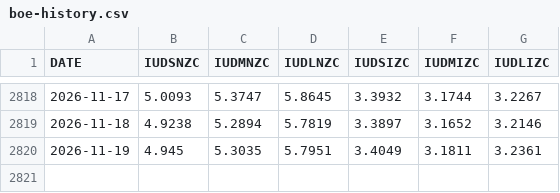
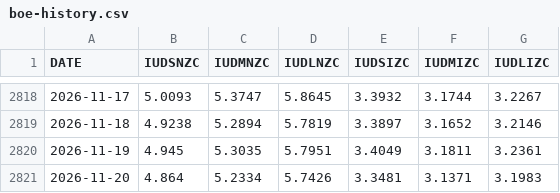
Before and after one commit to ledomanolis/headroom, a CSV file: data/boe-history.csv, drawn as a sheet; only a part is shown, gaps mark what is left out; the diff names each change by its address in the sheet, - before the commit and + after, or states it on an @@ line.

```diff
--- a/data/boe-history.csv
+++ b/data/boe-history.csv
+row 2821: 2026-11-20 | 4.864 | 5.2334 | 5.7426 | 3.3481 | 3.1371 | 3.1983
```
Also changed, not shown: 2 other files.
